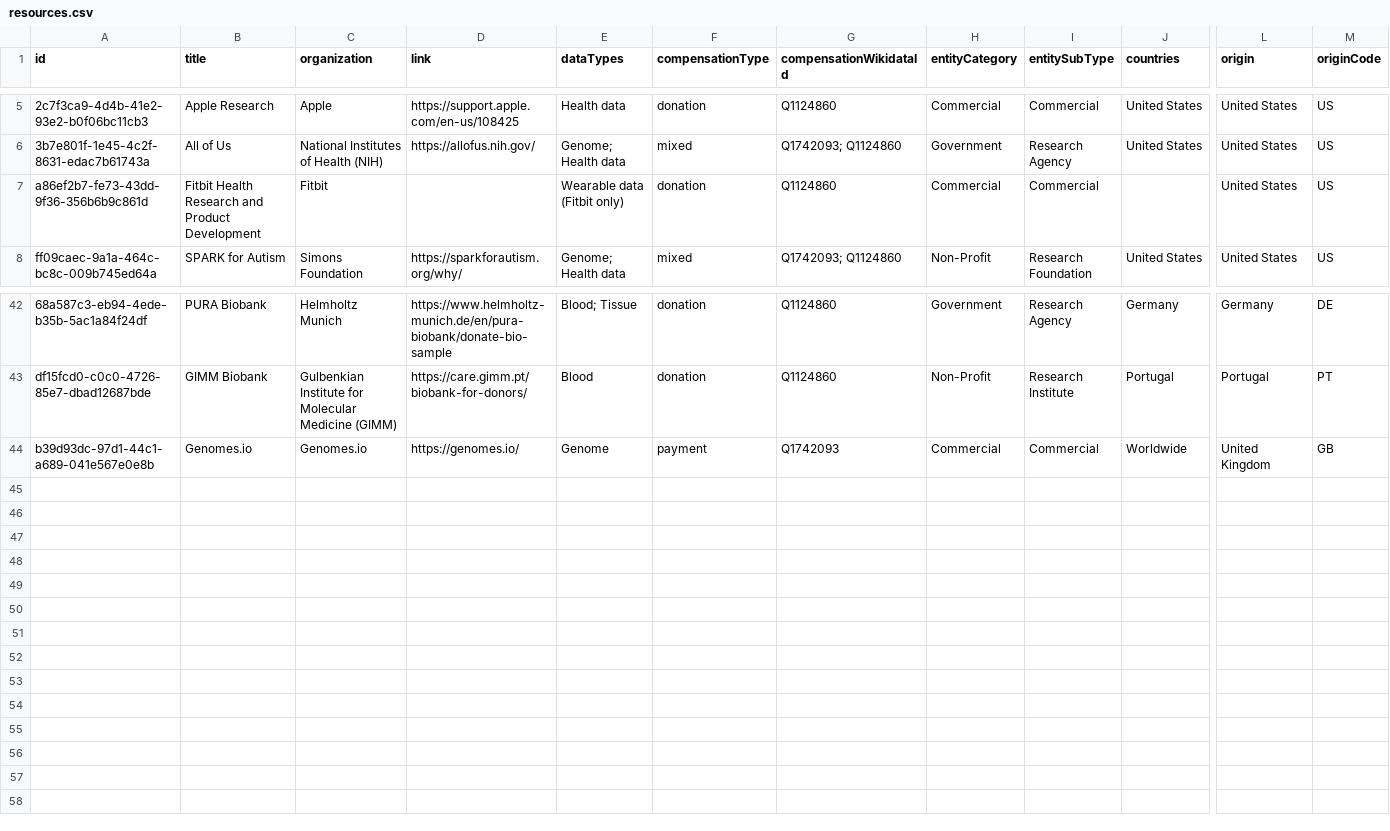
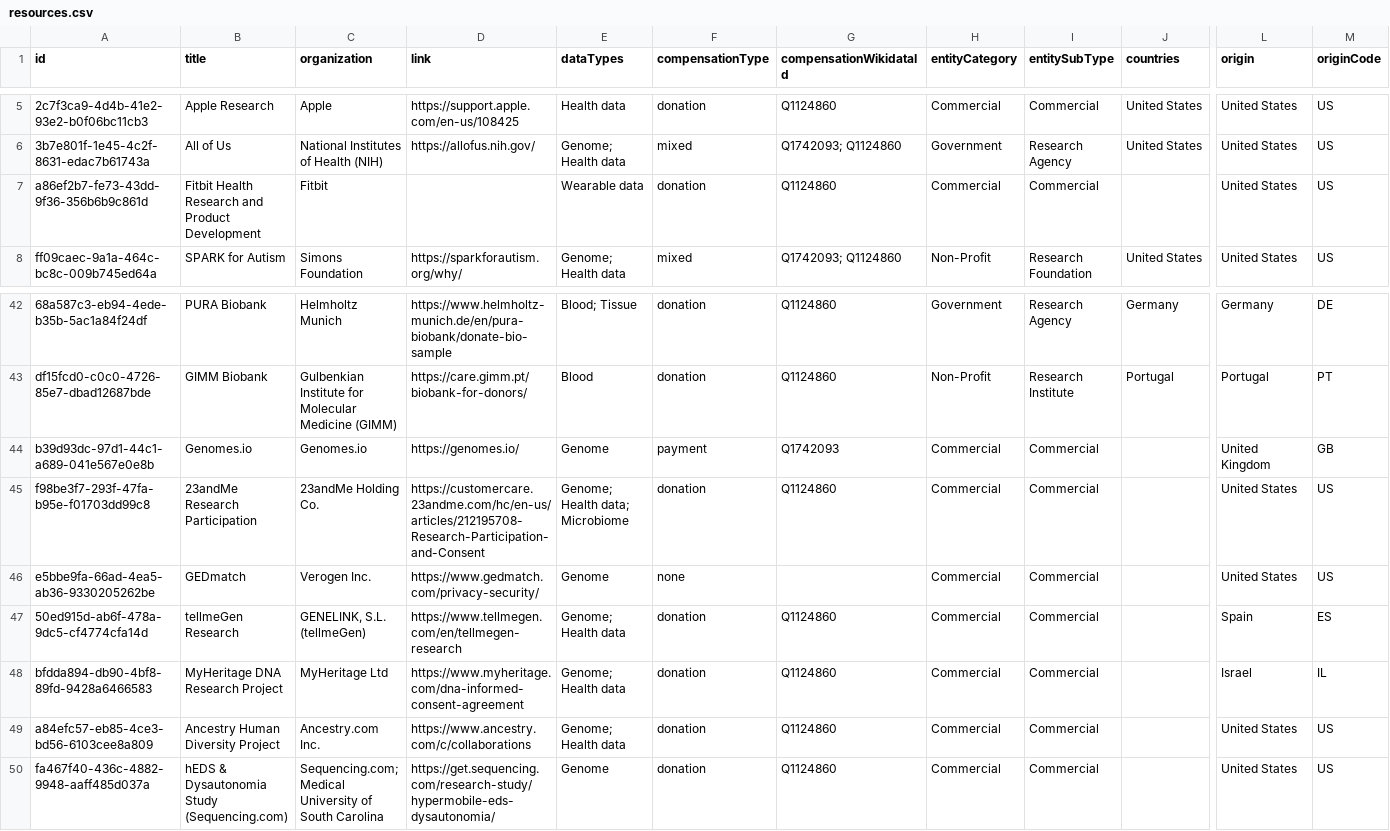
Before and after one commit to yourselftoscience/yourselftoscience.org, a CSV file: public/resources.csv, drawn as a sheet; only a part is shown, gaps mark what is left out; rows hold the shown columns only; the diff names each change by its address in the sheet, - before the commit and + after, or states it on an @@ line.

Commit message:
feat: Add new genetic data sharing resources, refine data types, and enhance origin-based statistics generation.

```diff
--- a/public/resources.csv
+++ b/public/resources.csv
-E7 (dataTypes): Wearable data (Fitbit only)
+E7 (dataTypes): Wearable data
-J44 (countries): Worldwide
+J44 (countries): (empty)
+row 45: f98be3f7-293f-47fa-b95e-f01703dd99c8 | 23andMe Research Participation | 23andMe Holding Co. | https://customercare.23andme.com/hc/en-us/articles/212195708-Research-Participation-and-Consent | Genome; Health data; Microbiome | donation | Q1124860 | Commercial | Commercial |  | United States | US
+row 46: e5bbe9fa-66ad-4ea5-ab36-9330205262be | GEDmatch | Verogen Inc. | https://www.gedmatch.com/privacy-security/ | Genome | none |  | Commercial | Commercial |  | United States | US
+row 47: 50ed915d-ab6f-478a-9dc5-cf4774cfa14d | tellmeGen Research | GENELINK, S.L. (tellmeGen) | https://www.tellmegen.com/en/tellmegen-research | Genome; Health data | donation | Q1124860 | Commercial | Commercial |  | Spain | ES
+row 48: bfdda894-db90-4bf8-89fd-9428a6466583 | MyHeritage DNA Research Project | MyHeritage Ltd | https://www.myheritage.com/dna-informed-consent-agreement | Genome; Health data | donation | Q1124860 | Commercial | Commercial |  | Israel | IL
+row 49: a84efc57-eb85-4ce3-bd56-6103cee8a809 | Ancestry Human Diversity Project | Ancestry.com Inc. | https://www.ancestry.com/c/collaborations | Genome; Health data | donation | Q1124860 | Commercial | Commercial |  | United States | US
+row 50: fa467f40-436c-4882-9948-aaff485d037a | hEDS & Dysautonomia Study (Sequencing.com) | Sequencing.com; Medical University of South Carolina | https://get.sequencing.com/research-study/hypermobile-eds-dysautonomia/ | Genome | donation | Q1124860 | Commercial | Commercial |  | United States | US
```
Also changed, not shown: 17 other files.
